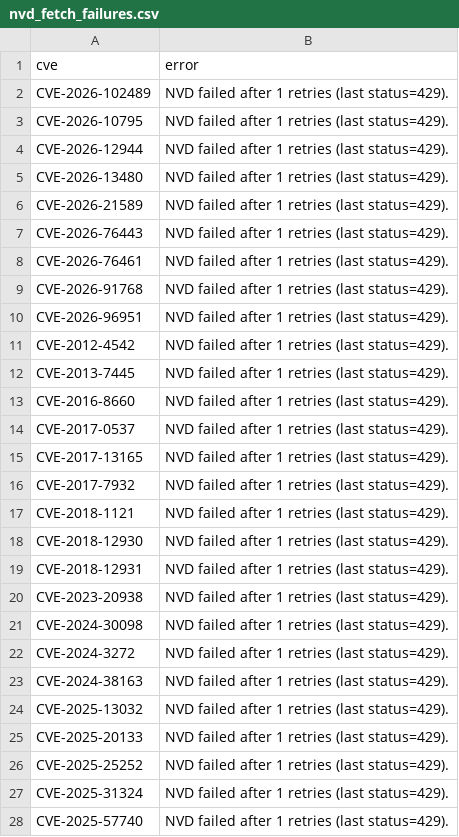
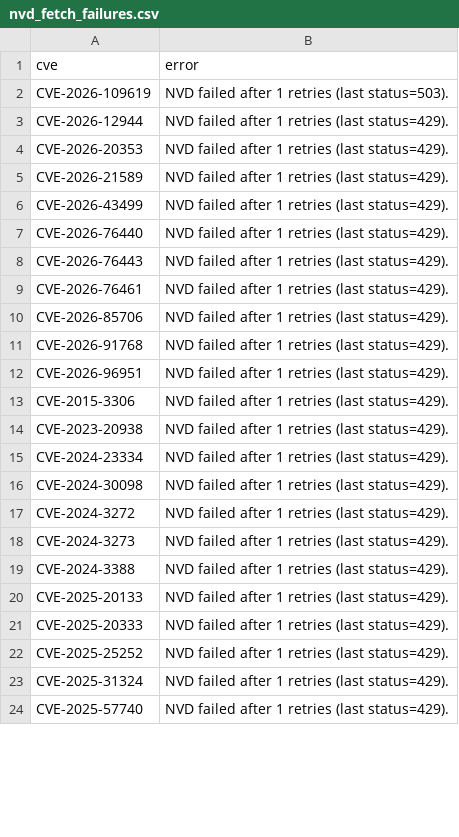
Before and after one commit to therohantilwani/Reddit_CVE_detection, a CSV file: data/nvd_fetch_failures.csv, drawn as a sheet; only a part is shown; the diff covers the shown part only.

```diff
--- a/data/nvd_fetch_failures.csv
+++ b/data/nvd_fetch_failures.csv
@@ -1,26 +1,22 @@
 cve,error
-CVE-2026-102489,NVD failed after 1 retries (last status=429).
-CVE-2026-10795,NVD failed after 1 retries (last status=429).
+CVE-2026-109619,NVD failed after 1 retries (last status=503).
 CVE-2026-12944,NVD failed after 1 retries (last status=429).
-CVE-2026-13480,NVD failed after 1 retries (last status=429).
+CVE-2026-20353,NVD failed after 1 retries (last status=429).
 CVE-2026-21589,NVD failed after 1 retries (last status=429).
+CVE-2026-43499,NVD failed after 1 retries (last status=429).
+CVE-2026-76440,NVD failed after 1 retries (last status=429).
 CVE-2026-76443,NVD failed after 1 retries (last status=429).
 CVE-2026-76461,NVD failed after 1 retries (last status=429).
+CVE-2026-85706,NVD failed after 1 retries (last status=429).
 CVE-2026-91768,NVD failed after 1 retries (last status=429).
 CVE-2026-96951,NVD failed after 1 retries (last status=429).
-CVE-2012-4542,NVD failed after 1 retries (last status=429).
-CVE-2013-7445,NVD failed after 1 retries (last status=429).
-CVE-2016-8660,NVD failed after 1 retries (last status=429).
-CVE-2017-0537,NVD failed after 1 retries (last status=429).
-CVE-2017-13165,NVD failed after 1 retries (last status=429).
-CVE-2017-7932,NVD failed after 1 retries (last status=429).
-CVE-2018-1121,NVD failed after 1 retries (last status=429).
-CVE-2018-12930,NVD failed after 1 retries (last status=429).
-CVE-2018-12931,NVD failed after 1 retries (last status=429).
+CVE-2015-3306,NVD failed after 1 retries (last status=429).
 CVE-2023-20938,NVD failed after 1 retries (last status=429).
+CVE-2024-23334,NVD failed after 1 retries (last status=429).
 CVE-2024-30098,NVD failed after 1 retries (last status=429).
 CVE-2024-3272,NVD failed after 1 retries (last status=429).
-CVE-2024-38163,NVD failed after 1 retries (last status=429).
-CVE-2025-13032,NVD failed after 1 retries (last status=429).
+CVE-2024-3273,NVD failed after 1 retries (last status=429).
+CVE-2024-3388,NVD failed after 1 retries (last status=429).
 CVE-2025-20133,NVD failed after 1 retries (last status=429).
+CVE-2025-20333,NVD failed after 1 retries (last status=429).
 CVE-2025-25252,NVD failed after 1 retries (last status=429).
```
Also changed, not shown: 22 added rows, 3 removed rows and 21 edited cells elsewhere in this file, data/cve_summary.csv, data/reddit_cve_key_audit.csv, 3 other files.
